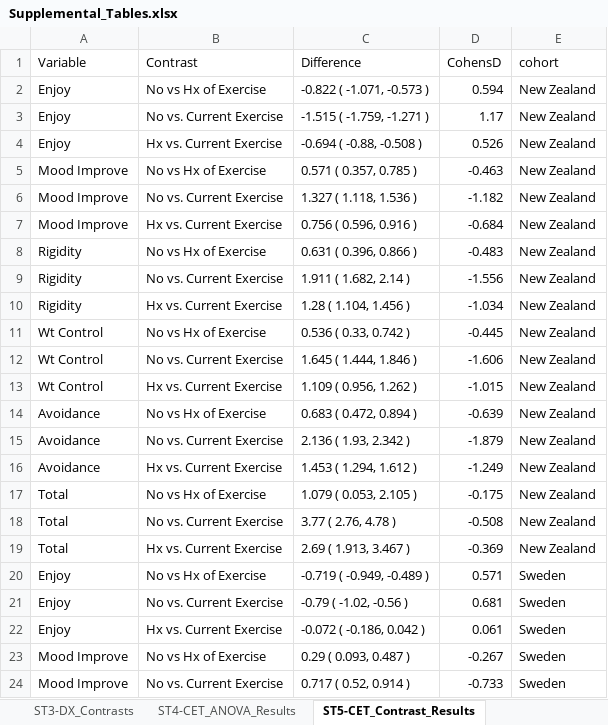
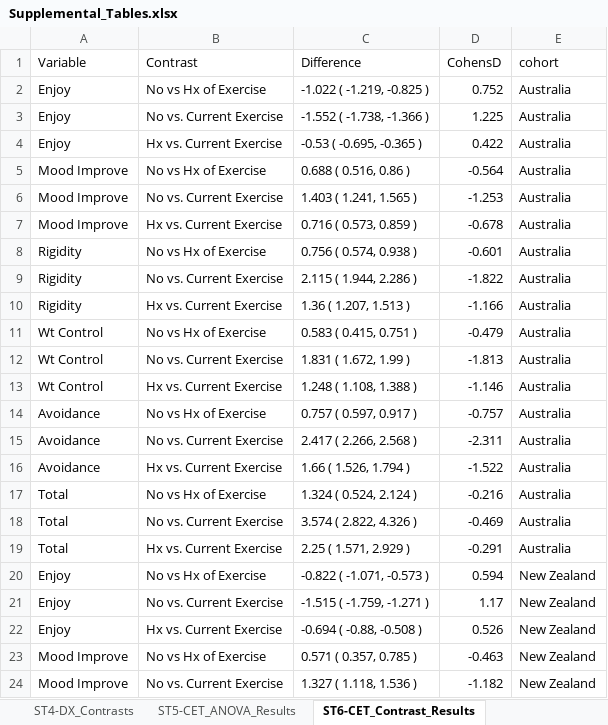
Before and after one commit to kschaumb/EDGI_Exercise_Validation, an Excel workbook: validation_paper/Supplemental_Tables.xlsx, sheet ST6-CET_Contrast_Results, drawn as a sheet; only a part is shown; the shorter side is filled out with more unchanged rows; values as stored, in another font and other column widths than the file's, no borders; the diff names each change by its address in the sheet, - before the commit and + after, or states it on an @@ line.

```diff
--- a/validation_paper/Supplemental_Tables.xlsx (sheet ST6-CET_Contrast_Results)
+++ b/validation_paper/Supplemental_Tables.xlsx (sheet ST6-CET_Contrast_Results)
-sheet tab: ST3-DX_Contrasts
+sheet tab: ST4-DX_Contrasts
-sheet tab: ST4-CET_ANOVA_Results
+sheet tab: ST5-CET_ANOVA_Results
-sheet tab: ST5-CET_Contrast_Results
+sheet tab: ST6-CET_Contrast_Results
+row 2: Enjoy | No vs Hx of Exercise | -1.022 ( -1.219, -0.825 ) | 0.752 | Australia
+row 3: Enjoy | No vs. Current Exercise | -1.552 ( -1.738, -1.366 ) | 1.225 | Australia
+row 4: Enjoy | Hx vs. Current Exercise | -0.53 ( -0.695, -0.365 ) | 0.422 | Australia
+row 5: Mood Improve | No vs Hx of Exercise | 0.688 ( 0.516, 0.86 ) | -0.564 | Australia
+row 6: Mood Improve | No vs. Current Exercise | 1.403 ( 1.241, 1.565 ) | -1.253 | Australia
+row 7: Mood Improve | Hx vs. Current Exercise | 0.716 ( 0.573, 0.859 ) | -0.678 | Australia
+row 8: Rigidity | No vs Hx of Exercise | 0.756 ( 0.574, 0.938 ) | -0.601 | Australia
+row 9: Rigidity | No vs. Current Exercise | 2.115 ( 1.944, 2.286 ) | -1.822 | Australia
+row 10: Rigidity | Hx vs. Current Exercise | 1.36 ( 1.207, 1.513 ) | -1.166 | Australia
+row 11: Wt Control | No vs Hx of Exercise | 0.583 ( 0.415, 0.751 ) | -0.479 | Australia
+row 12: Wt Control | No vs. Current Exercise | 1.831 ( 1.672, 1.99 ) | -1.813 | Australia
+row 13: Wt Control | Hx vs. Current Exercise | 1.248 ( 1.108, 1.388 ) | -1.146 | Australia
+row 14: Avoidance | No vs Hx of Exercise | 0.757 ( 0.597, 0.917 ) | -0.757 | Australia
+row 15: Avoidance | No vs. Current Exercise | 2.417 ( 2.266, 2.568 ) | -2.311 | Australia
+row 16: Avoidance | Hx vs. Current Exercise | 1.66 ( 1.526, 1.794 ) | -1.522 | Australia
+row 17: Total | No vs Hx of Exercise | 1.324 ( 0.524, 2.124 ) | -0.216 | Australia
+row 18: Total | No vs. Current Exercise | 3.574 ( 2.822, 4.326 ) | -0.469 | Australia
+row 19: Total | Hx vs. Current Exercise | 2.25 ( 1.571, 2.929 ) | -0.291 | Australia
```
Also changed, not shown: sheet ST9-MPS_T-Test_Results, sheet ST8-OCI_T-Test_Results, sheet ST4-DX_Contrasts, sheet ST2-Sample_Descriptives, sheet ST5-CET_ANOVA_Results, sheet ST7-EDEQ_ZIN_Model, 1 more sheet, other sheet tabs, scoring/SE_Scoring/EDGI_exercise_scoresheet_SE.xlsx, scoring/USA_Scoring/EDGI_exercise_scoresheet.xlsx, 29 other files.
